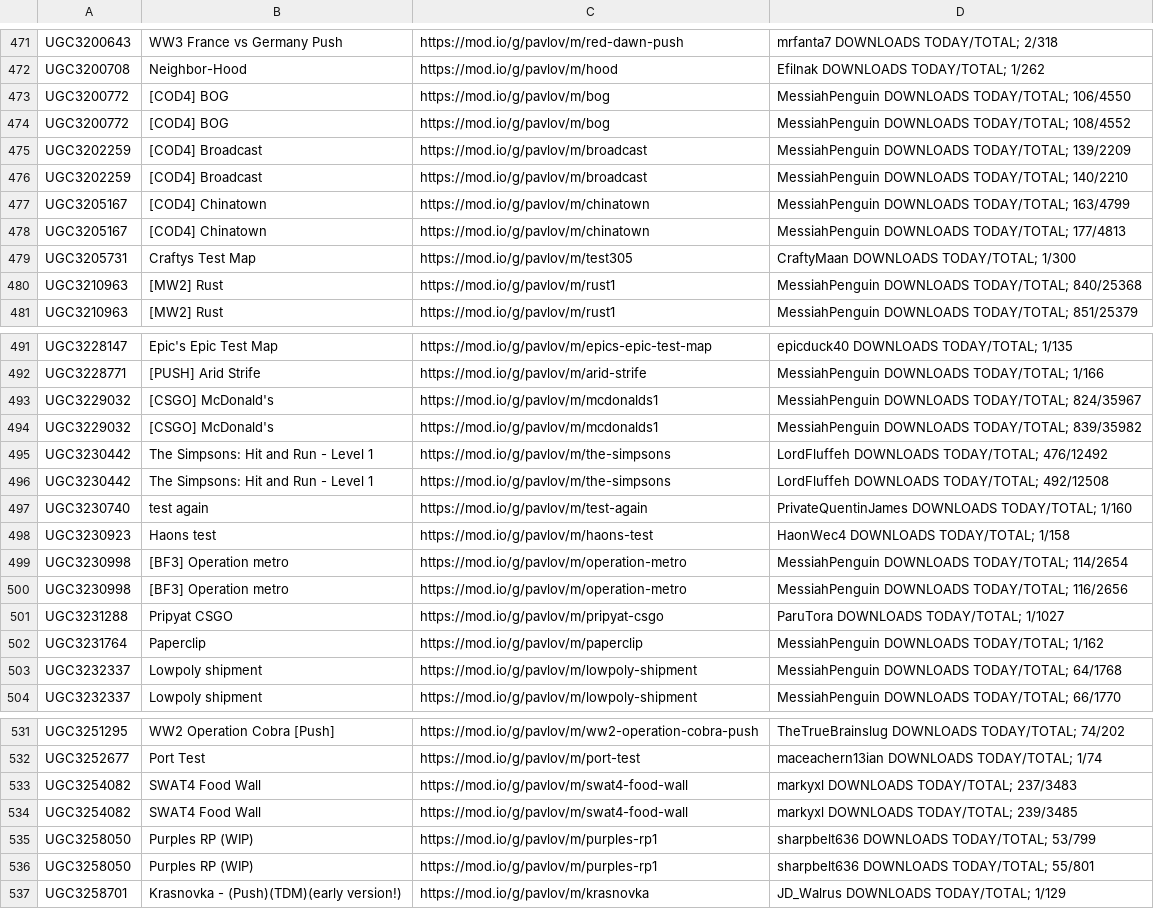
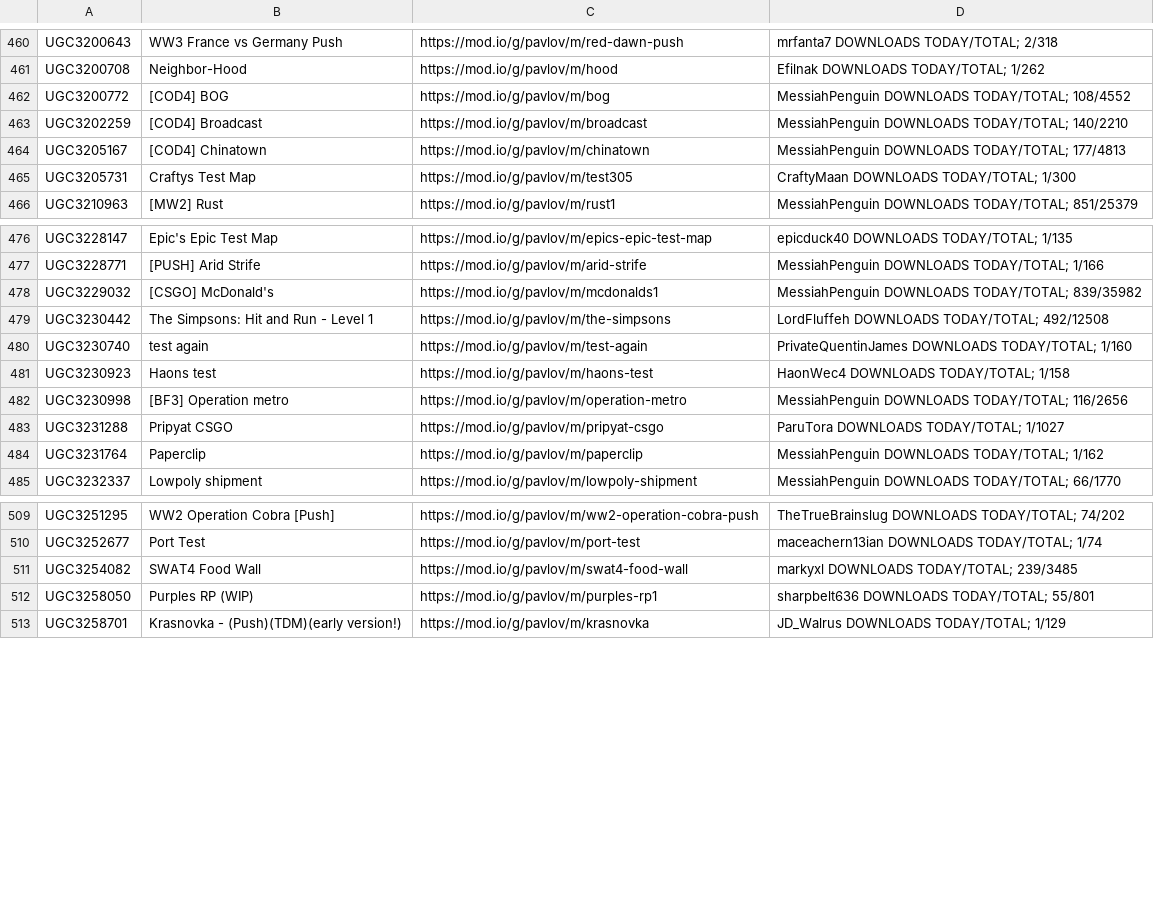
Before and after one commit to JTWP-org/Pavlov-VR-mapids, a CSV file: buuiltLIST-PCVR.csv, drawn as a sheet; only a part is shown, gaps mark what is left out; the diff covers the shown part only.

```diff
--- a/buuiltLIST-PCVR.csv
+++ b/buuiltLIST-PCVR.csv
@@ -472,10 +461,6 @@
  UGC3200708, Neighbor-Hood,https://mod.io/g/pavlov/m/hood, Efilnak   DOWNLOADS TODAY/TOTAL; 1/262
- UGC3200772, [COD4] BOG,https://mod.io/g/pavlov/m/bog, MessiahPenguin   DOWNLOADS TODAY/TOTAL; 106/4550
  UGC3200772, [COD4] BOG,https://mod.io/g/pavlov/m/bog, MessiahPenguin   DOWNLOADS TODAY/TOTAL; 108/4552
- UGC3202259, [COD4] Broadcast,https://mod.io/g/pavlov/m/broadcast, MessiahPenguin   DOWNLOADS TODAY/TOTAL; 139/2209
  UGC3202259, [COD4] Broadcast,https://mod.io/g/pavlov/m/broadcast, MessiahPenguin   DOWNLOADS TODAY/TOTAL; 140/2210
- UGC3205167, [COD4] Chinatown,https://mod.io/g/pavlov/m/chinatown, MessiahPenguin   DOWNLOADS TODAY/TOTAL; 163/4799
  UGC3205167, [COD4] Chinatown,https://mod.io/g/pavlov/m/chinatown, MessiahPenguin   DOWNLOADS TODAY/TOTAL; 177/4813
  UGC3205731, Craftys Test Map,https://mod.io/g/pavlov/m/test305, CraftyMaan   DOWNLOADS TODAY/TOTAL; 1/300
- UGC3210963, [MW2] Rust,https://mod.io/g/pavlov/m/rust1, MessiahPenguin   DOWNLOADS TODAY/TOTAL; 840/25368
  UGC3210963, [MW2] Rust,https://mod.io/g/pavlov/m/rust1, MessiahPenguin   DOWNLOADS TODAY/TOTAL; 851/25379
@@ -492,5 +477,3 @@
  UGC3228771, [PUSH] Arid Strife,https://mod.io/g/pavlov/m/arid-strife, MessiahPenguin   DOWNLOADS TODAY/TOTAL; 1/166
- UGC3229032, [CSGO] McDonald's,https://mod.io/g/pavlov/m/mcdonalds1, MessiahPenguin   DOWNLOADS TODAY/TOTAL; 824/35967
  UGC3229032, [CSGO] McDonald's,https://mod.io/g/pavlov/m/mcdonalds1, MessiahPenguin   DOWNLOADS TODAY/TOTAL; 839/35982
- UGC3230442, The Simpsons: Hit and Run - Level 1,https://mod.io/g/pavlov/m/the-simpsons, LordFluffeh   DOWNLOADS TODAY/TOTAL; 476/12492
  UGC3230442, The Simpsons: Hit and Run - Level 1,https://mod.io/g/pavlov/m/the-simpsons, LordFluffeh   DOWNLOADS TODAY/TOTAL; 492/12508
@@ -498,3 +481,2 @@
  UGC3230923, Haons test,https://mod.io/g/pavlov/m/haons-test, HaonWec4   DOWNLOADS TODAY/TOTAL; 1/158
- UGC3230998, [BF3] Operation metro,https://mod.io/g/pavlov/m/operation-metro, MessiahPenguin   DOWNLOADS TODAY/TOTAL; 114/2654
  UGC3230998, [BF3] Operation metro,https://mod.io/g/pavlov/m/operation-metro, MessiahPenguin   DOWNLOADS TODAY/TOTAL; 116/2656
@@ -502,3 +484,2 @@
  UGC3231764, Paperclip,https://mod.io/g/pavlov/m/paperclip, MessiahPenguin   DOWNLOADS TODAY/TOTAL; 1/162
- UGC3232337, Lowpoly shipment,https://mod.io/g/pavlov/m/lowpoly-shipment, MessiahPenguin   DOWNLOADS TODAY/TOTAL; 64/1768
  UGC3232337, Lowpoly shipment,https://mod.io/g/pavlov/m/lowpoly-shipment, MessiahPenguin   DOWNLOADS TODAY/TOTAL; 66/1770
@@ -532,5 +510,3 @@
  UGC3252677, Port Test,https://mod.io/g/pavlov/m/port-test, maceachern13ian   DOWNLOADS TODAY/TOTAL; 1/74
- UGC3254082, SWAT4 Food Wall,https://mod.io/g/pavlov/m/swat4-food-wall, markyxl   DOWNLOADS TODAY/TOTAL; 237/3483
  UGC3254082, SWAT4 Food Wall,https://mod.io/g/pavlov/m/swat4-food-wall, markyxl   DOWNLOADS TODAY/TOTAL; 239/3485
- UGC3258050, Purples RP (WIP),https://mod.io/g/pavlov/m/purples-rp1, sharpbelt636   DOWNLOADS TODAY/TOTAL; 53/799
  UGC3258050, Purples RP (WIP),https://mod.io/g/pavlov/m/purples-rp1, sharpbelt636   DOWNLOADS TODAY/TOTAL; 55/801
```
Also changed, not shown: 18 removed rows and 47 edited cells elsewhere in this file, 2 other files.
